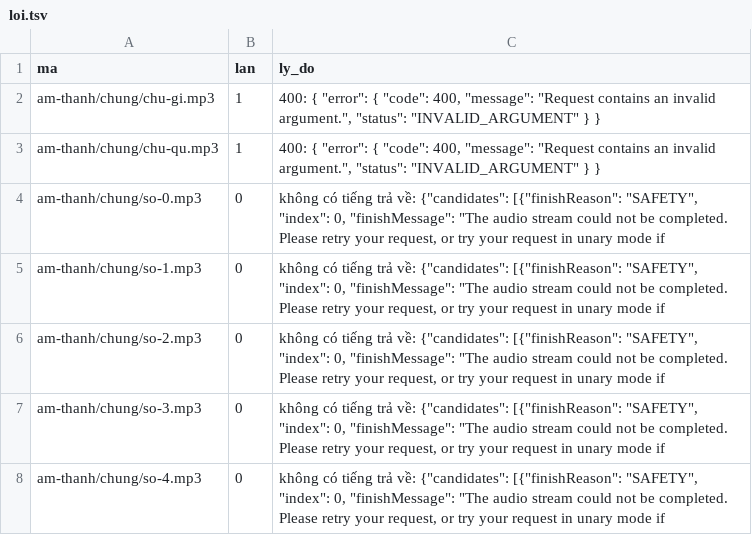
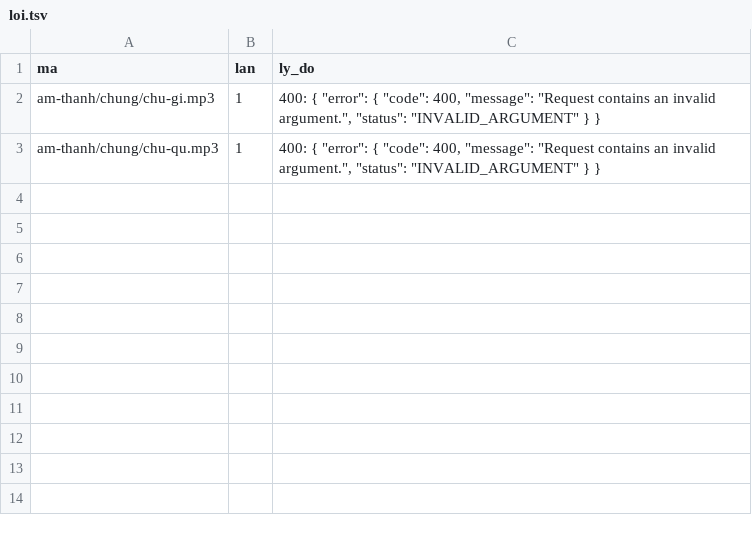
Before and after one commit to CVCEC/mau-chung, a TSV file: giong-ai/loi.tsv, drawn as a sheet.

```diff
--- a/giong-ai/loi.tsv
+++ b/giong-ai/loi.tsv
@@ -3,6 +3 @@ am-thanh/chung/chu-gi.mp3	1	400: {   "error": {     "code": 400,     "message":
 am-thanh/chung/chu-qu.mp3	1	400: {   "error": {     "code": 400,     "message": "Request contains an invalid argument.",     "status": "INVALID_ARGUMENT"   } }
-am-thanh/chung/so-0.mp3	0	không có tiếng trả về: {"candidates": [{"finishReason": "SAFETY", "index": 0, "finishMessage": "The audio stream could not be completed. Please retry your request, or try your request in unary mode if
-am-thanh/chung/so-1.mp3	0	không có tiếng trả về: {"candidates": [{"finishReason": "SAFETY", "index": 0, "finishMessage": "The audio stream could not be completed. Please retry your request, or try your request in unary mode if
-am-thanh/chung/so-2.mp3	0	không có tiếng trả về: {"candidates": [{"finishReason": "SAFETY", "index": 0, "finishMessage": "The audio stream could not be completed. Please retry your request, or try your request in unary mode if
-am-thanh/chung/so-3.mp3	0	không có tiếng trả về: {"candidates": [{"finishReason": "SAFETY", "index": 0, "finishMessage": "The audio stream could not be completed. Please retry your request, or try your request in unary mode if
-am-thanh/chung/so-4.mp3	0	không có tiếng trả về: {"candidates": [{"finishReason": "SAFETY", "index": 0, "finishMessage": "The audio stream could not be completed. Please retry your request, or try your request in unary mode if
```
Also changed, not shown: 1 other file.
